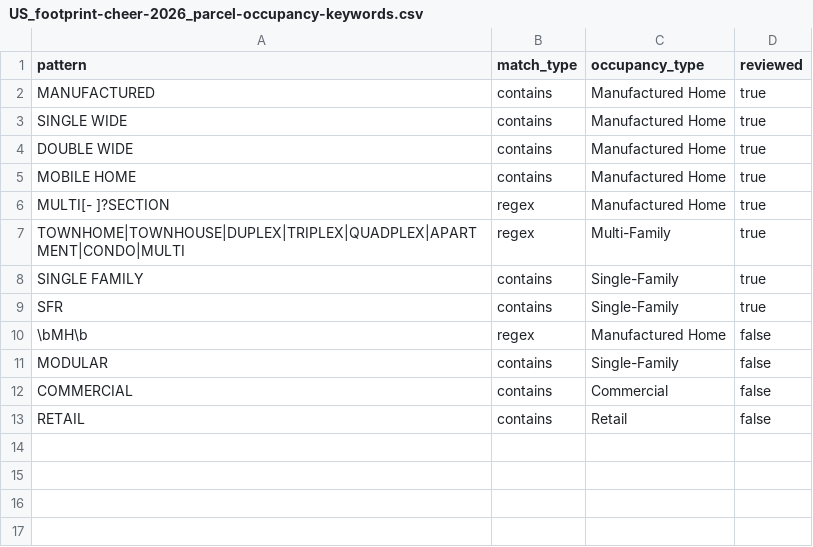
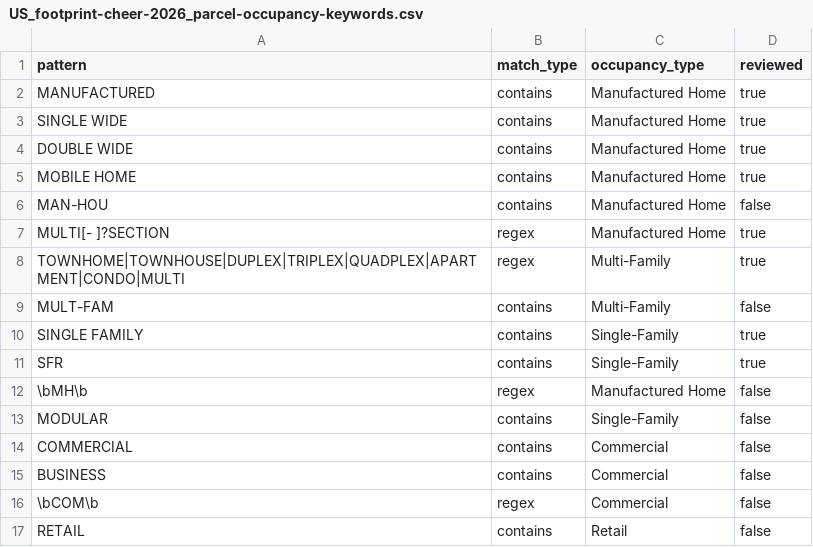
Before and after one commit to chrnolte/openplaces, a CSV file: src/openplaces/recipes/US/_all/footprint/cheer/2026/US_footprint-cheer-2026_parcel-occupancy-keywords.csv, drawn as a sheet.

Commit message:
Teach the footprint occupancy vote the newly-mapped county vocabularies
Three counties gained a parcel use_group this branch had not been able to
map before, and the footprint lane matches its own keyword table against
that text. None of their vocabularies were in it, so the new evidence
reached the occupancy vote and matched nothing:

  MAN-HOU   1,645 Hertford parcels, manufactured housing, previously
            invisible to the vote despite being named outright
  MULT-FAM    222 Hertford parcels; the existing MULTI alternative does
            not match this abbreviation
  COM       1,152 Hertford parcels, word-bounded so it cannot catch
            COMMUNITY or COMBINED as a bare substring would
  BUSINESS    838 Bertie parcels

Hertford goes from 0% to 18.9% of parcels matching, Bertie 0% to 4.5%,
Sampson 13.2% to 14.3%.

Deliberately not added: RES / RESIDENTIAL (17,044 Bertie and 9,536
Hertford parcels). The token covers single-family, multi-family and
manufactured homes alike, so mapping it to Single-Family would inject a
large low-quality signal into exactly the class the permit validation
already shows absorbing what it should not. Nor the land segment types
(WOODLAND, CROPLAND, HOMESITE, LOT), which describe land rather than
occupancy. Both are better left unmatched than guessed.

Marked reviewed=false: measured against real county data, not yet
human-reviewed.

```diff
--- a/src/openplaces/recipes/US/_all/footprint/cheer/2026/US_footprint-cheer-2026_parcel-occupancy-keywords.csv
+++ b/src/openplaces/recipes/US/_all/footprint/cheer/2026/US_footprint-cheer-2026_parcel-occupancy-keywords.csv
@@ -5,4 +5,6 @@ DOUBLE WIDE,contains,Manufactured Home,true
 MOBILE HOME,contains,Manufactured Home,true
+MAN-HOU,contains,Manufactured Home,false
 MULTI[- ]?SECTION,regex,Manufactured Home,true
 TOWNHOME|TOWNHOUSE|DUPLEX|TRIPLEX|QUADPLEX|APARTMENT|CONDO|MULTI,regex,Multi-Family,true
+MULT-FAM,contains,Multi-Family,false
 SINGLE FAMILY,contains,Single-Family,true
@@ -12,2 +14,4 @@ MODULAR,contains,Single-Family,false
 COMMERCIAL,contains,Commercial,false
+BUSINESS,contains,Commercial,false
+\bCOM\b,regex,Commercial,false
 RETAIL,contains,Retail,false
```
